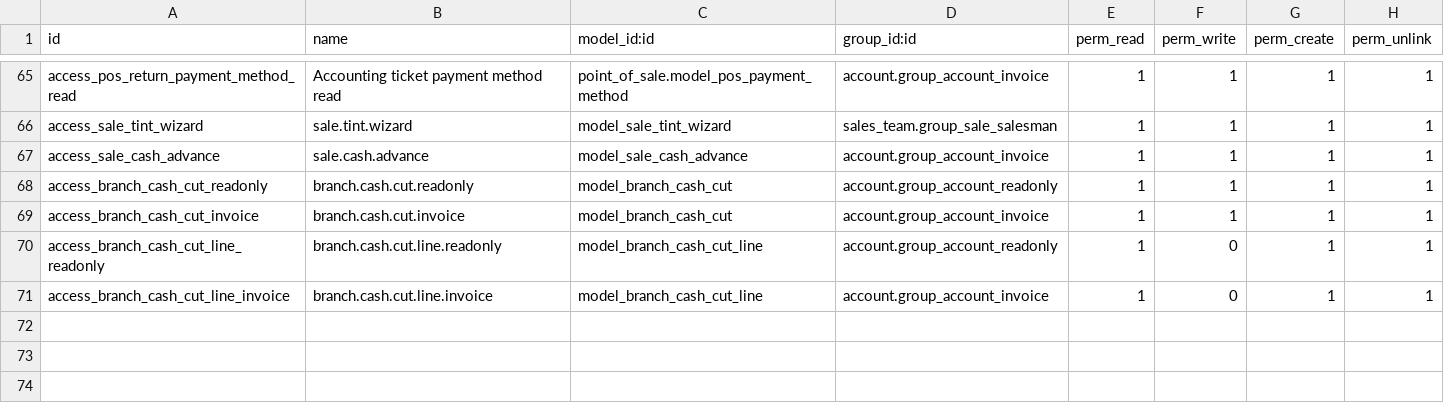
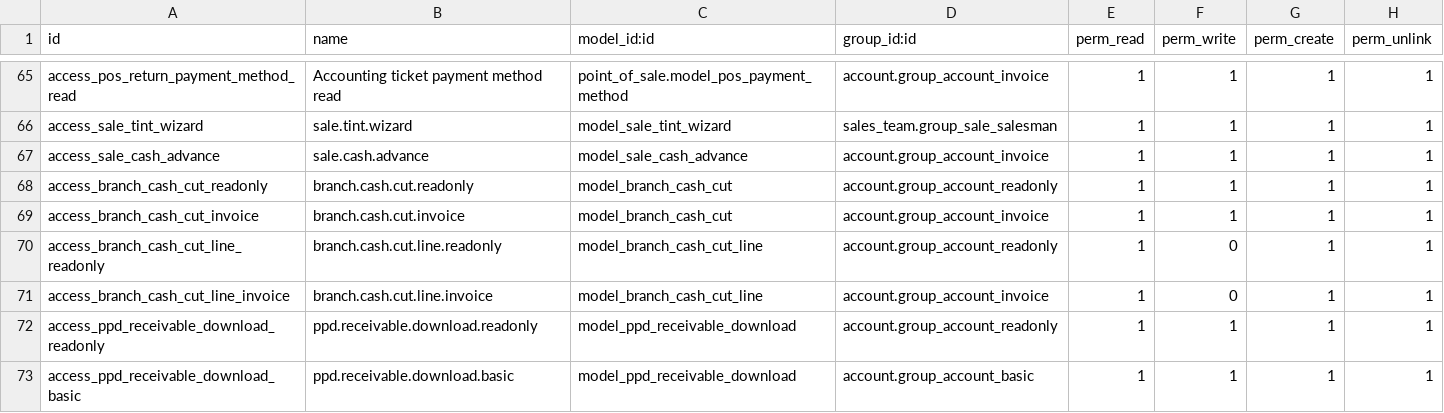
Before and after one commit to Jos3-Lu1s/entintados-pdv, a CSV file: security/ir.model.access.csv, drawn as a sheet; only a part is shown, gaps mark what is left out.

```diff
--- a/security/ir.model.access.csv
+++ b/security/ir.model.access.csv
@@ -71 +71,3 @@ access_branch_cash_cut_line_readonly,branch.cash.cut.line.readonly,model_branch_
 access_branch_cash_cut_line_invoice,branch.cash.cut.line.invoice,model_branch_cash_cut_line,account.group_account_invoice,1,0,1,1
+access_ppd_receivable_download_readonly,ppd.receivable.download.readonly,model_ppd_receivable_download,account.group_account_readonly,1,1,1,1
+access_ppd_receivable_download_basic,ppd.receivable.download.basic,model_ppd_receivable_download,account.group_account_basic,1,1,1,1
```
Also changed, not shown: 10 other files.
